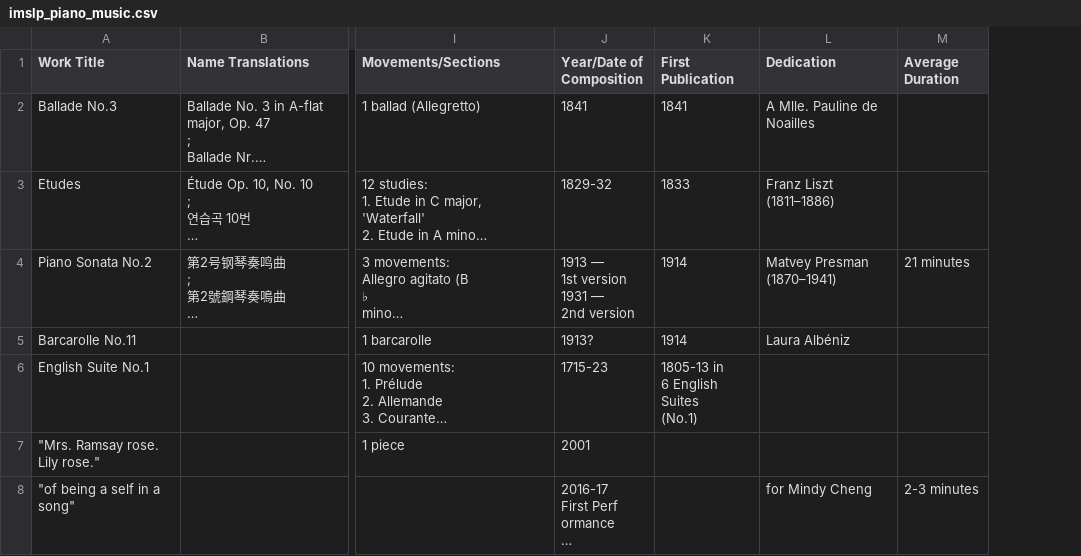
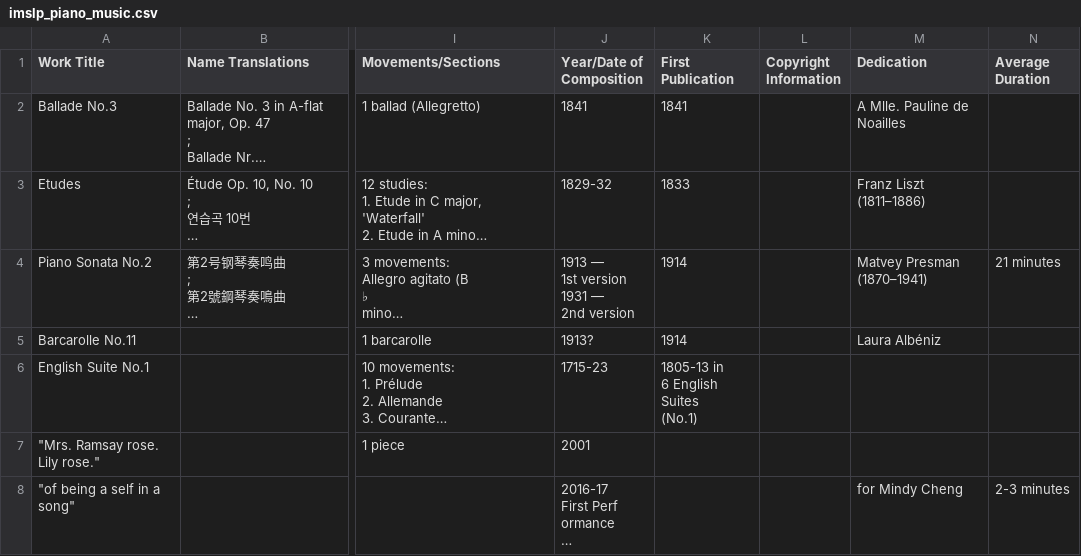
Before and after one commit to HMC-MIR/MMCSR, a CSV file: imslp_piano_music.csv, drawn as a sheet; only a part is shown, gaps mark what is left out; long unchanged cells end in …; the diff covers the shown part only; the diff names each change by its address in the sheet, - before the commit and + after, or states it on an @@ line.

Commit message:
Added Copyright Information

```diff
--- a/imslp_piano_music.csv
+++ b/imslp_piano_music.csv
+column L (Copyright Information), empty
```
Also changed, not shown: 8 edited cells elsewhere in this file, 2 other files.
